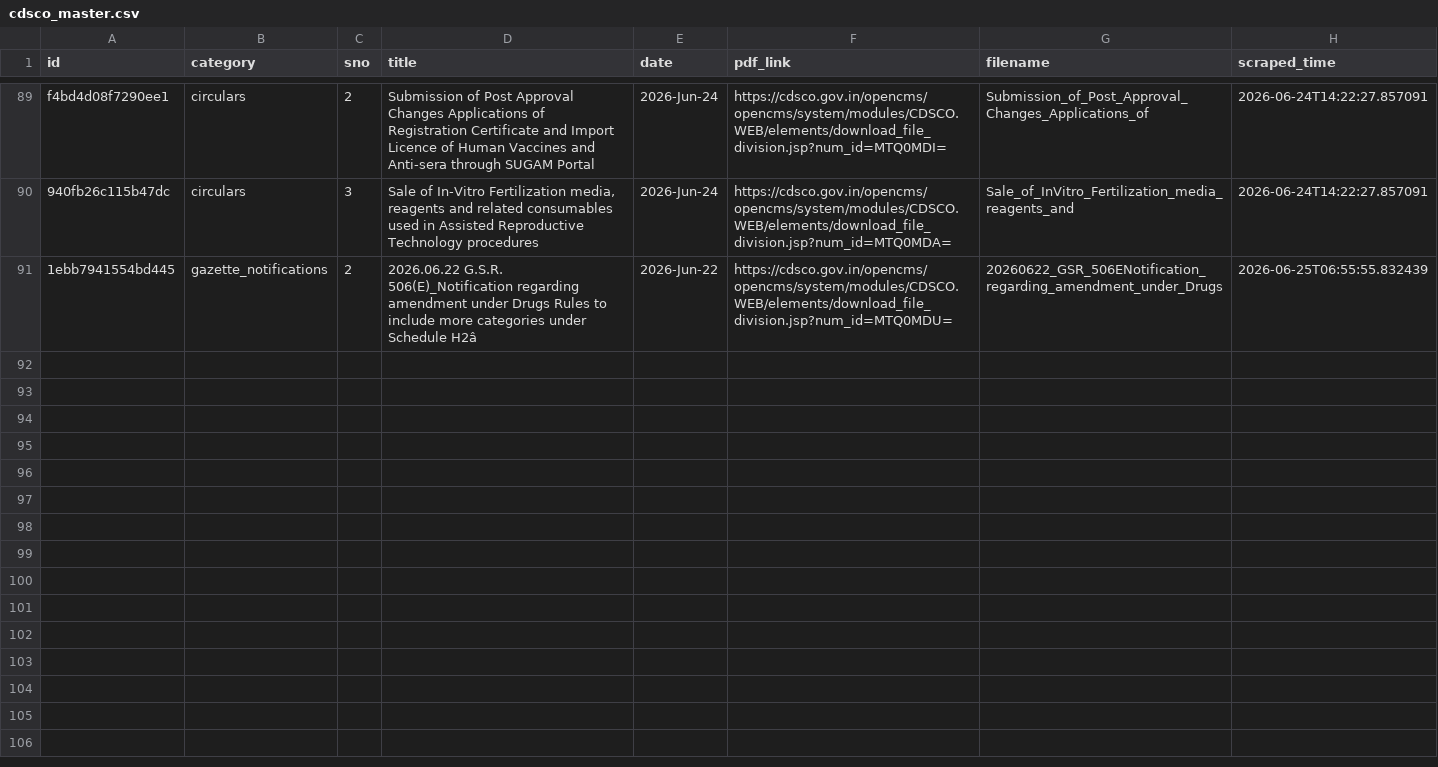
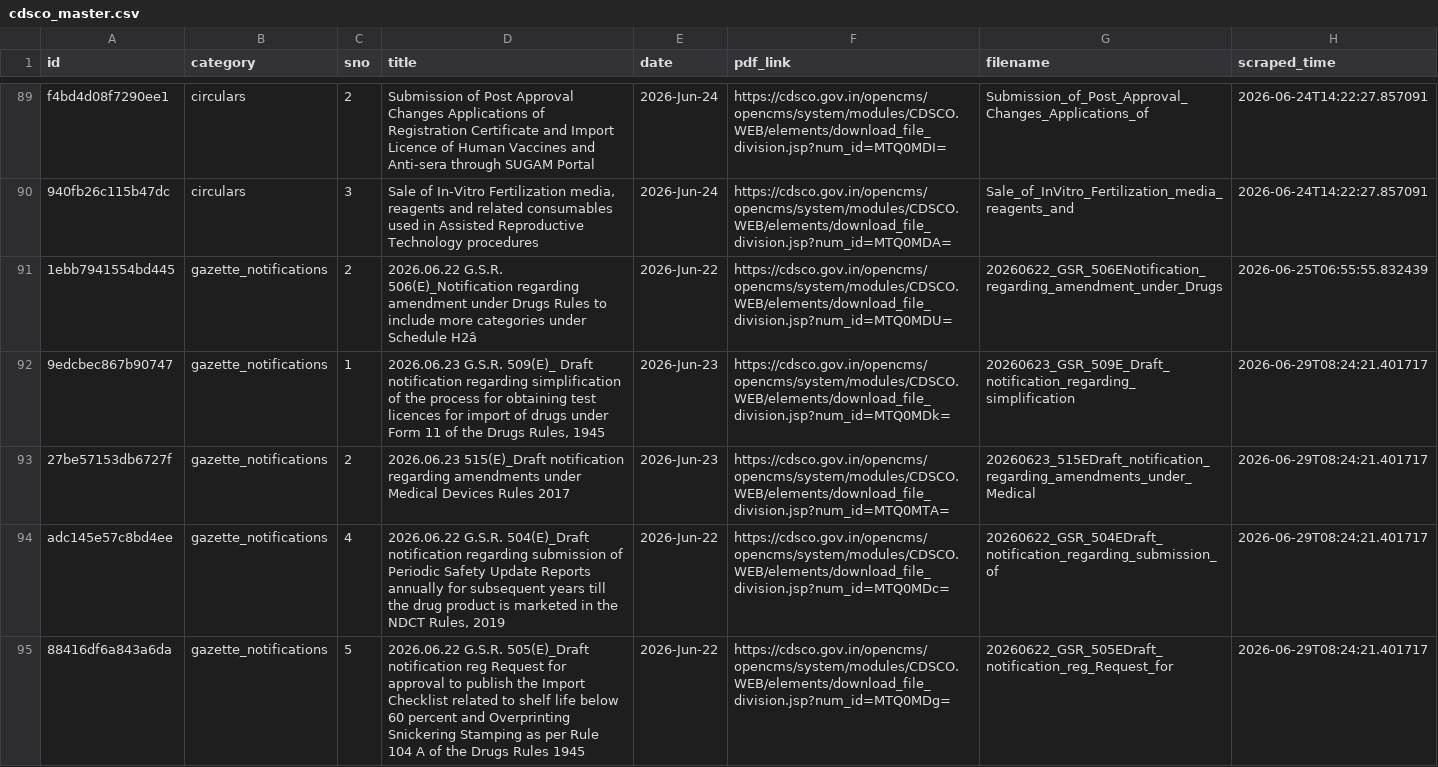
Before and after one commit to Legaltech-TL/trilegal-regulatory-updates, a CSV file: cdsco/cdsco_master.csv, drawn as a sheet; only a part is shown, gaps mark what is left out; the diff names each change by its address in the sheet, - before the commit and + after, or states it on an @@ line.

```diff
--- a/cdsco/cdsco_master.csv
+++ b/cdsco/cdsco_master.csv
+row 92: 9edcbec867b90747 | gazette_notifications | 1 | 2026.06.23 G.S.R. 509(E)_ Draft notification regarding simplification of the process for obtaining test licences for import of drugs under Form 11 of the Drugs Rules, 1945 | 2026-Jun-23 | https://cdsco.gov.in/opencms/opencms/system/modules/CDSCO.WEB/elements/download_file_division.jsp?num_id=MTQ0MDk= | 20260623_GSR_509E_Draft_notification_regarding_simplification | 2026-06-29T08:24:21.401717
+row 93: 27be57153db6727f | gazette_notifications | 2 | 2026.06.23 515(E)_Draft notification regarding amendments under Medical Devices Rules 2017 | 2026-Jun-23 | https://cdsco.gov.in/opencms/opencms/system/modules/CDSCO.WEB/elements/download_file_division.jsp?num_id=MTQ0MTA= | 20260623_515EDraft_notification_regarding_amendments_under_Medical | 2026-06-29T08:24:21.401717
+row 94: adc145e57c8bd4ee | gazette_notifications | 4 | 2026.06.22 G.S.R. 504(E)_Draft notification regarding submission of Periodic Safety Update Reports annually for subsequent years till the drug product is marketed in the NDCT Rules, 2019 | 2026-Jun-22 | https://cdsco.gov.in/opencms/opencms/system/modules/CDSCO.WEB/elements/download_file_division.jsp?num_id=MTQ0MDc= | 20260622_GSR_504EDraft_notification_regarding_submission_of | 2026-06-29T08:24:21.401717
+row 95: 88416df6a843a6da | gazette_notifications | 5 | 2026.06.22 G.S.R. 505(E)_Draft notification reg Request for approval to publish the Import Checklist related to shelf life below 60 percent and Overprinting Snickering Stamping as per Rule 104 A of the Drugs Rules 1945 | 2026-Jun-22 | https://cdsco.gov.in/opencms/opencms/system/modules/CDSCO.WEB/elements/download_file_division.jsp?num_id=MTQ0MDg= | 20260622_GSR_505EDraft_notification_reg_Request_for | 2026-06-29T08:24:21.401717
```
Also changed, not shown: 1 other file.
